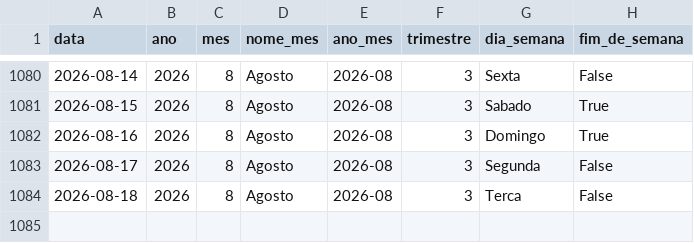
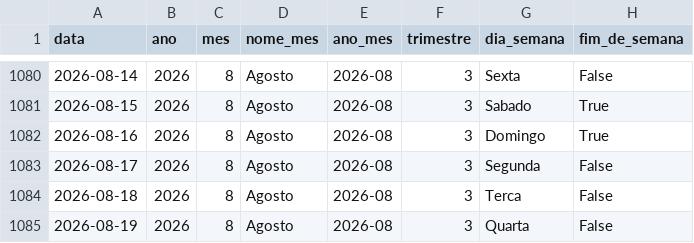
Before and after one commit to Bellmonte/port-gerador-dados, a CSV file: dados/comercial/dim_calendario.csv, drawn as a sheet; only a part is shown, gaps mark what is left out; the diff names each change by its address in the sheet, - before the commit and + after, or states it on an @@ line.

```diff
--- a/dados/comercial/dim_calendario.csv
+++ b/dados/comercial/dim_calendario.csv
+row 1085: 2026-08-19 | 2026 | 8 | Agosto | 2026-08 | 3 | Quarta | False
```
Also changed, not shown: 1 other file.
